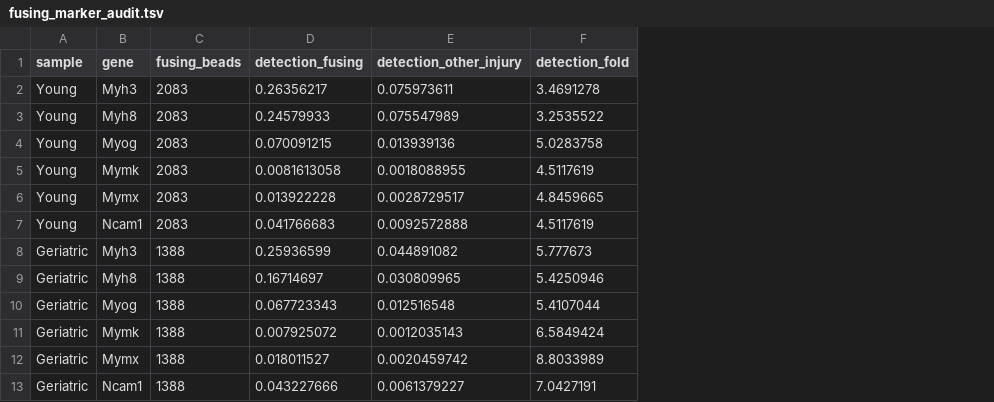
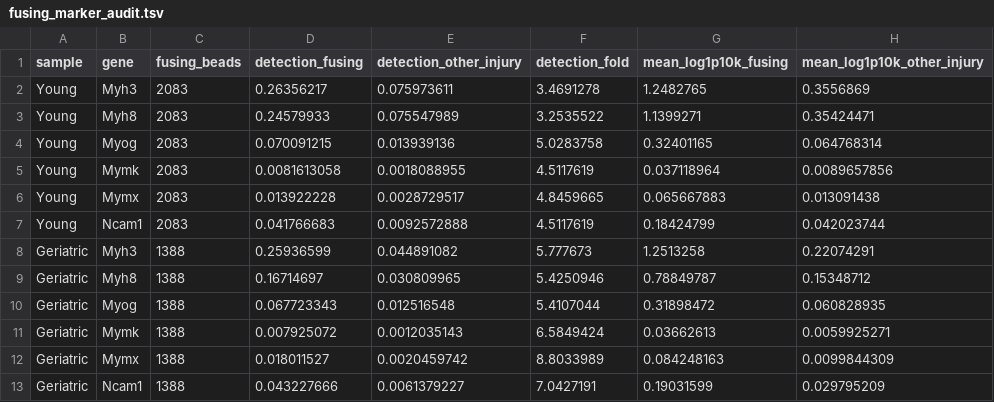
Before and after one commit to brianchiuyulab/spatial-transcriptomics-analysis-for-CoQ, a TSV file: tables/fusing_marker_audit.tsv, drawn as a sheet; the diff names each change by its address in the sheet, - before the commit and + after, or states it on an @@ line.

```diff
--- a/tables/fusing_marker_audit.tsv
+++ b/tables/fusing_marker_audit.tsv
+column G (mean_log1p10k_fusing), rows 2-13: 1.2482765 | 1.1399271 | 0.32401165 | 0.037118964 | 0.065667883 | 0.18424799 | 1.2513258 | 0.78849787 | 0.31898472 | 0.03662613 | 0.084248163 | 0.19031599
+column H (mean_log1p10k_other_injury), rows 2-13: 0.3556869 | 0.35424471 | 0.064768314 | 0.0089657856 | 0.013091438 | 0.042023744 | 0.22074291 | 0.15348712 | 0.060828935 | 0.0059925271 | 0.0099844309 | 0.029795209
```
Also changed, not shown: tables/coq8a_celltype_association.tsv, tables/release_manifest.tsv, 9 other files.
